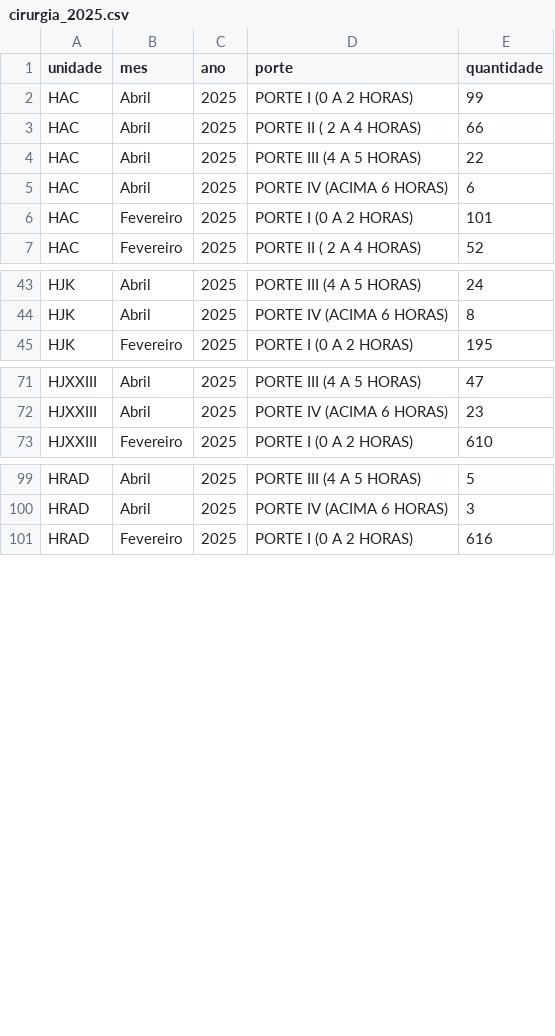
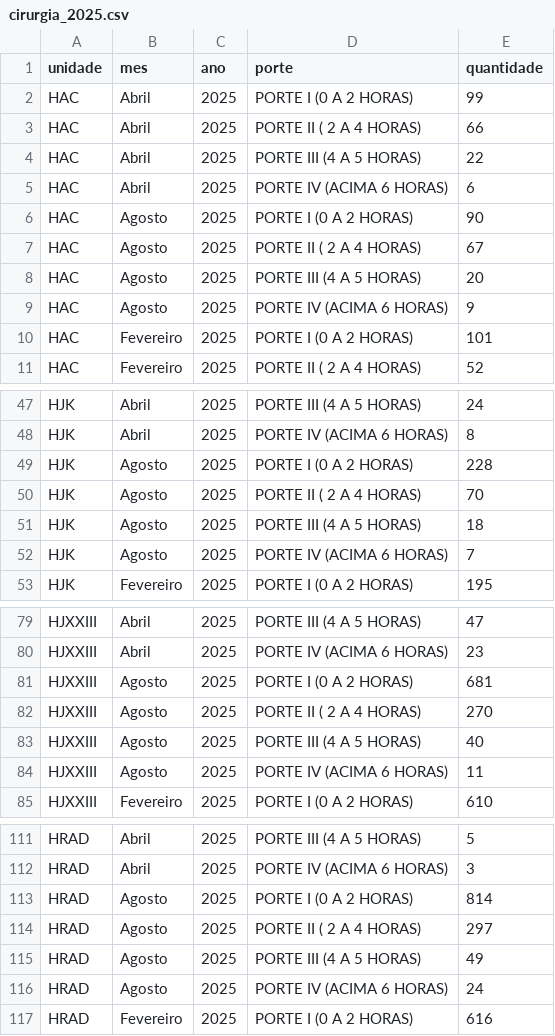
Before and after one commit to fhemig/Cirurgias, a CSV file: data/cirurgia_2025.csv, drawn as a sheet; only a part is shown, gaps mark what is left out; the diff covers the shown part only; the diff names each change by its address in the sheet, - before the commit and + after, or states it on an @@ line.

Commit message:
Atualização dos dados das Cirurgias referentes a agosto de 2025

```diff
--- a/data/cirurgia_2025.csv
+++ b/data/cirurgia_2025.csv
+row 6: HAC | Agosto | 2025 | PORTE I (0 A 2 HORAS) | 90
+row 7: HAC | Agosto | 2025 | PORTE II ( 2 A 4 HORAS) | 67
+row 8: HAC | Agosto | 2025 | PORTE III (4 A 5 HORAS) | 20
+row 9: HAC | Agosto | 2025 | PORTE IV (ACIMA 6 HORAS) | 9
+row 49: HJK | Agosto | 2025 | PORTE I (0 A 2 HORAS) | 228
+row 50: HJK | Agosto | 2025 | PORTE II ( 2 A 4 HORAS) | 70
+row 51: HJK | Agosto | 2025 | PORTE III (4 A 5 HORAS) | 18
+row 52: HJK | Agosto | 2025 | PORTE IV (ACIMA 6 HORAS) | 7
+row 81: HJXXIII | Agosto | 2025 | PORTE I (0 A 2 HORAS) | 681
+row 82: HJXXIII | Agosto | 2025 | PORTE II ( 2 A 4 HORAS) | 270
+row 83: HJXXIII | Agosto | 2025 | PORTE III (4 A 5 HORAS) | 40
+row 84: HJXXIII | Agosto | 2025 | PORTE IV (ACIMA 6 HORAS) | 11
+row 113: HRAD | Agosto | 2025 | PORTE I (0 A 2 HORAS) | 814
+row 114: HRAD | Agosto | 2025 | PORTE II ( 2 A 4 HORAS) | 297
+row 115: HRAD | Agosto | 2025 | PORTE III (4 A 5 HORAS) | 49
+row 116: HRAD | Agosto | 2025 | PORTE IV (ACIMA 6 HORAS) | 24
```
Also changed, not shown: 4 moved rows elsewhere in this file, 1 other file.
